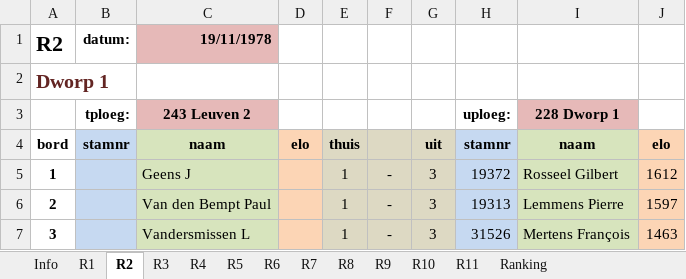
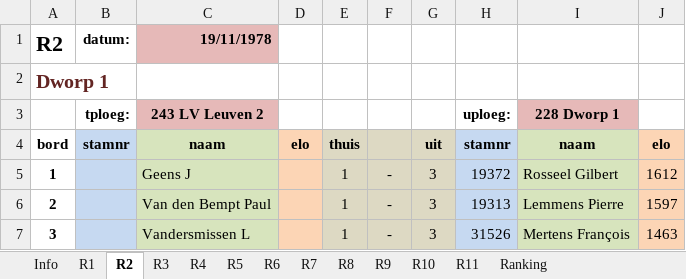
Before and after one commit to erpi/skdworp, an Excel workbook: _data/ni/ni7879/individueel_eindstand_dworp_12_7879.xlsx, sheet R2, drawn as a sheet; only a part is shown; values as stored, in another font and other column widths than the file's, no borders; the diff names each change by its address in the sheet, - before the commit and + after, or states it on an @@ line.

```diff
--- a/_data/ni/ni7879/individueel_eindstand_dworp_12_7879.xlsx (sheet R2)
+++ b/_data/ni/ni7879/individueel_eindstand_dworp_12_7879.xlsx (sheet R2)
-C3: 243 Leuven 2
+C3: 243 LV Leuven 2
```
Also changed, not shown: sheet Info, sheet Ranking.
